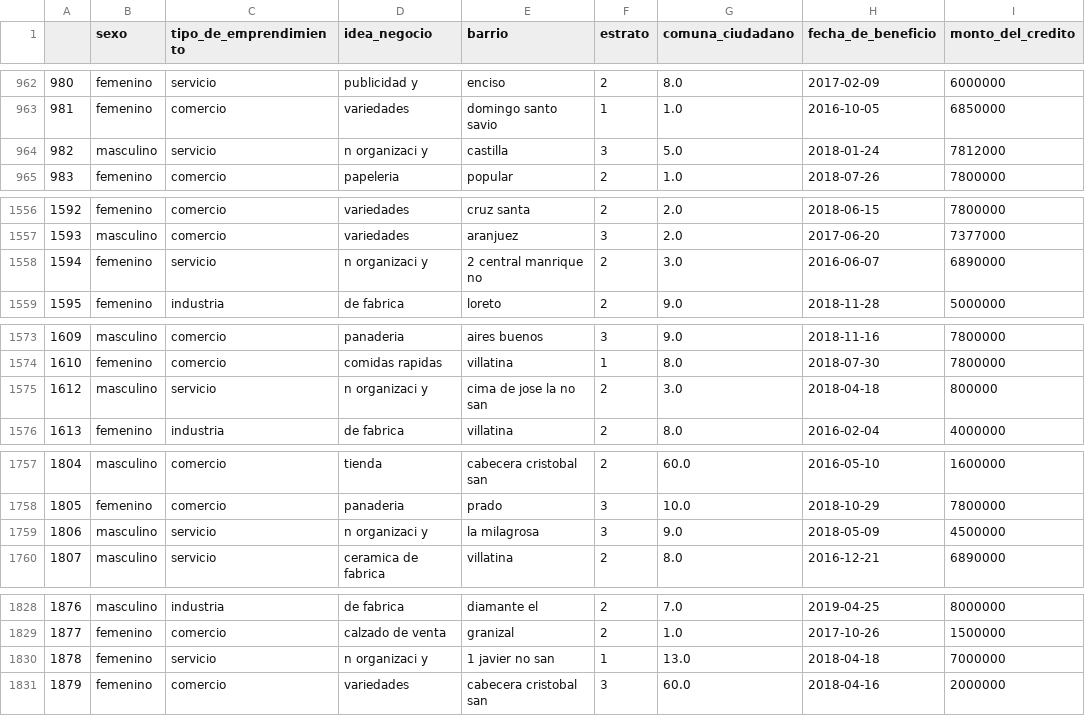
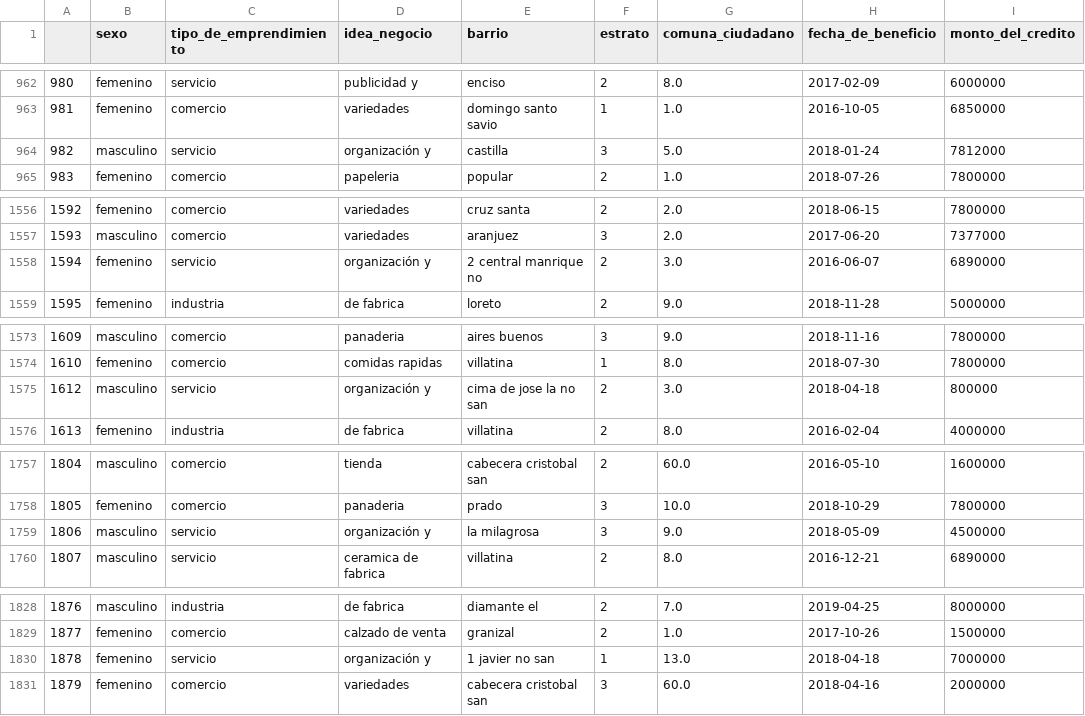
Before and after one commit to 2026-1-fundamentos/LAB-06-limpieza-de-datos-de-solicitudes-de-credito-adiazgi-unal, a CSV file: files/output/solicitudes_de_credito.csv, drawn as a sheet; only a part is shown, gaps mark what is left out; the diff covers the shown part only; the diff names each change by its address in the sheet, - before the commit and + after, or states it on an @@ line.

```diff
--- a/files/output/solicitudes_de_credito.csv
+++ b/files/output/solicitudes_de_credito.csv
-D964 (idea_negocio): n organizaci y
+D964 (idea_negocio): organización y
-D1558 (idea_negocio): n organizaci y
+D1558 (idea_negocio): organización y
-D1575 (idea_negocio): n organizaci y
+D1575 (idea_negocio): organización y
-D1759 (idea_negocio): n organizaci y
+D1759 (idea_negocio): organización y
-D1830 (idea_negocio): n organizaci y
+D1830 (idea_negocio): organización y
```
Also changed, not shown: 58 edited cells elsewhere in this file.
